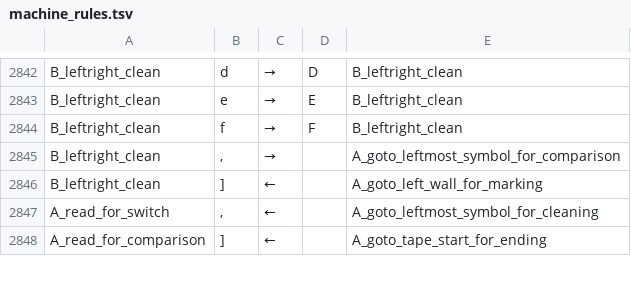
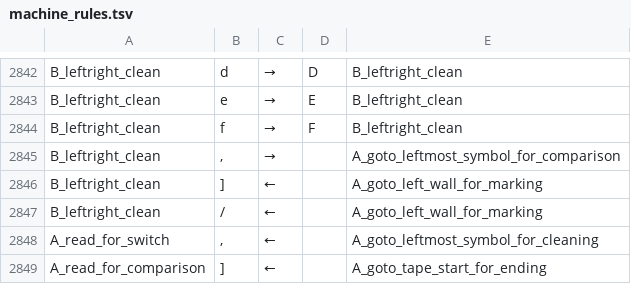
Before and after one commit to tommywu2/turing-machine, a TSV file: machine_rules.tsv, drawn as a sheet; only a part is shown, gaps mark what is left out; the diff names each change by its address in the sheet, - before the commit and + after, or states it on an @@ line.

Commit message:
fix to full clean

```diff
--- a/machine_rules.tsv
+++ b/machine_rules.tsv
+row 2847: B_leftright_clean | / | ← |  | A_goto_left_wall_for_marking
```
Also changed, not shown: 1 other file.
